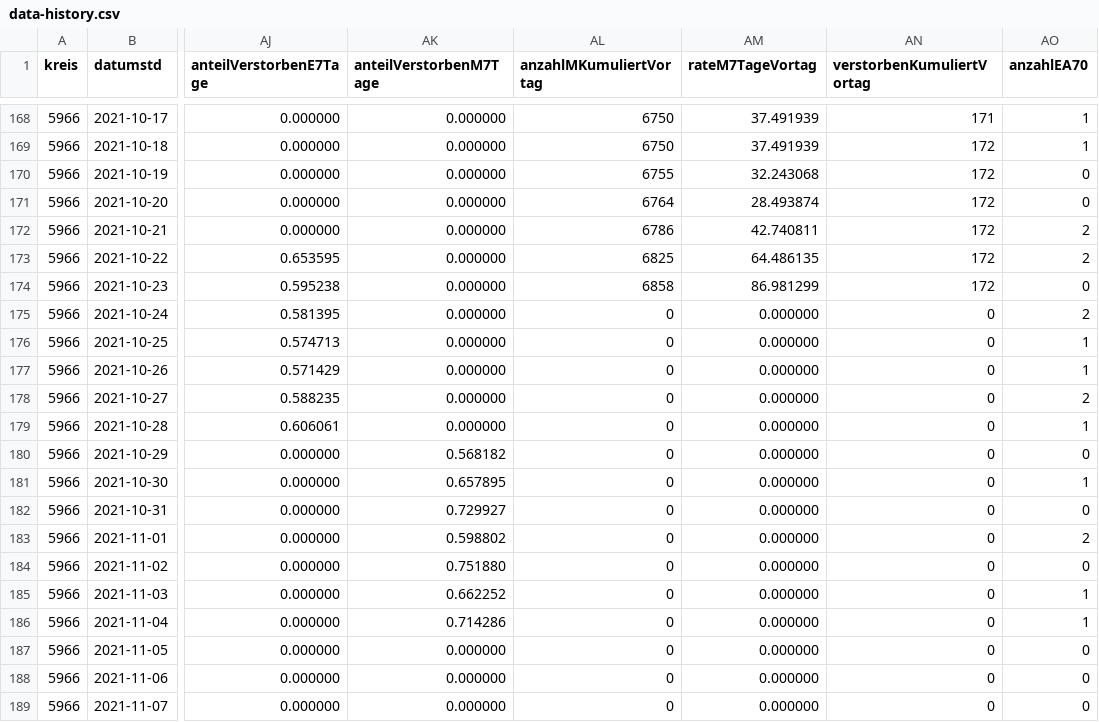
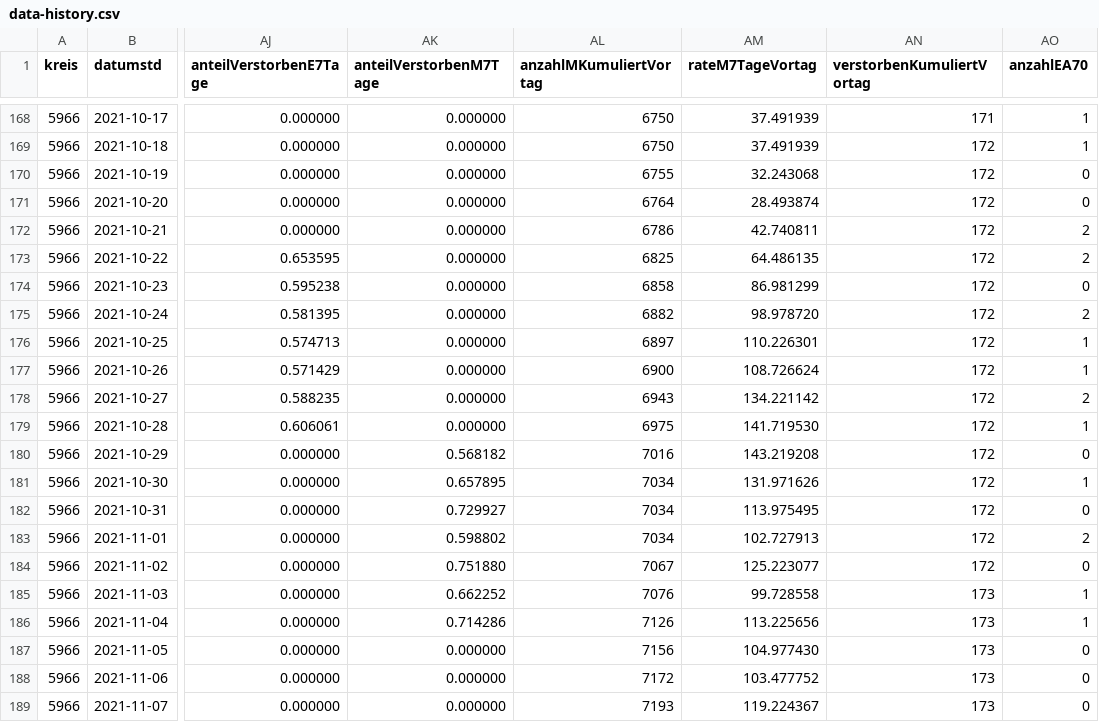
Before and after one commit to solygen/flat-covid19-olpe, a CSV file: data-history.csv, drawn as a sheet; only a part is shown, gaps mark what is left out; the diff names each change by its address in the sheet, - before the commit and + after, or states it on an @@ line.

Commit message:
Flat: latest data (2021-11-08T06:09:34.606Z) {   "date": "2021-11-08T06:09:34.606Z",   "files": [     {       "name": "data-history.csv",       "deltaBytes": 103,       "source": "https://www.lzg.nrw.de/covid19/daten/covid19_5966.csv"     },     {       "name": "data.csv",       "deltaBytes": 103,       "source": "https://www.lzg.nrw.de/covid19/daten/covid19_5966.csv"     }   ] }

```diff
--- a/data-history.csv
+++ b/data-history.csv
-AL175 (anzahlMKumuliertVortag): 0
+AL175 (anzahlMKumuliertVortag): 6882
-AM175 (rateM7TageVortag): 0.000000
+AM175 (rateM7TageVortag): 98.978720
-AN175:AN184 (verstorbenKumuliertVortag): 0
+AN175:AN184 (verstorbenKumuliertVortag): 172
-AL176 (anzahlMKumuliertVortag): 0
+AL176 (anzahlMKumuliertVortag): 6897
-AM176 (rateM7TageVortag): 0.000000
+AM176 (rateM7TageVortag): 110.226301
-AL177 (anzahlMKumuliertVortag): 0
+AL177 (anzahlMKumuliertVortag): 6900
-AM177 (rateM7TageVortag): 0.000000
+AM177 (rateM7TageVortag): 108.726624
-AL178 (anzahlMKumuliertVortag): 0
+AL178 (anzahlMKumuliertVortag): 6943
-AM178 (rateM7TageVortag): 0.000000
+AM178 (rateM7TageVortag): 134.221142
-AL179 (anzahlMKumuliertVortag): 0
+AL179 (anzahlMKumuliertVortag): 6975
-AM179 (rateM7TageVortag): 0.000000
+AM179 (rateM7TageVortag): 141.719530
-AL180 (anzahlMKumuliertVortag): 0
+AL180 (anzahlMKumuliertVortag): 7016
-AM180 (rateM7TageVortag): 0.000000
+AM180 (rateM7TageVortag): 143.219208
-AL181:AL183 (anzahlMKumuliertVortag): 0
+AL181:AL183 (anzahlMKumuliertVortag): 7034
-AM181 (rateM7TageVortag): 0.000000
+AM181 (rateM7TageVortag): 131.971626
-AM182 (rateM7TageVortag): 0.000000
+AM182 (rateM7TageVortag): 113.975495
-AM183 (rateM7TageVortag): 0.000000
+AM183 (rateM7TageVortag): 102.727913
-AL184 (anzahlMKumuliertVortag): 0
+AL184 (anzahlMKumuliertVortag): 7067
-AM184 (rateM7TageVortag): 0.000000
+AM184 (rateM7TageVortag): 125.223077
-AL185 (anzahlMKumuliertVortag): 0
+AL185 (anzahlMKumuliertVortag): 7076
-AM185 (rateM7TageVortag): 0.000000
+AM185 (rateM7TageVortag): 99.728558
-AN185:AN189 (verstorbenKumuliertVortag): 0
+AN185:AN189 (verstorbenKumuliertVortag): 173
-AL186 (anzahlMKumuliertVortag): 0
+AL186 (anzahlMKumuliertVortag): 7126
-AM186 (rateM7TageVortag): 0.000000
+AM186 (rateM7TageVortag): 113.225656
-AL187 (anzahlMKumuliertVortag): 0
+AL187 (anzahlMKumuliertVortag): 7156
-AM187 (rateM7TageVortag): 0.000000
+AM187 (rateM7TageVortag): 104.977430
-AL188 (anzahlMKumuliertVortag): 0
+AL188 (anzahlMKumuliertVortag): 7172
-AM188 (rateM7TageVortag): 0.000000
+AM188 (rateM7TageVortag): 103.477752
-AL189 (anzahlMKumuliertVortag): 0
+AL189 (anzahlMKumuliertVortag): 7193
-AM189 (rateM7TageVortag): 0.000000
+AM189 (rateM7TageVortag): 119.224367
```
Also changed, not shown: data.csv.
